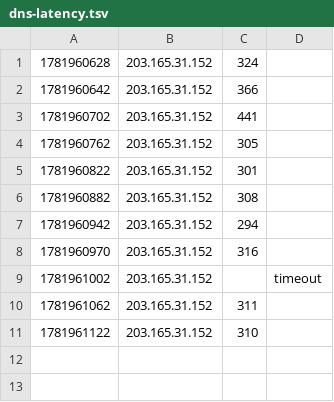
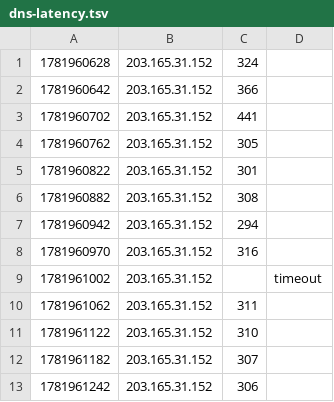
Before and after one commit to nahcnuj/home-monitor, a TSV file: docs/data/dns-latency.tsv, drawn as a sheet.

```diff
--- a/docs/data/dns-latency.tsv
+++ b/docs/data/dns-latency.tsv
@@ -11 +11,3 @@
 1781961122	203.165.31.152	310
+1781961182	203.165.31.152	307
+1781961242	203.165.31.152	306
```
